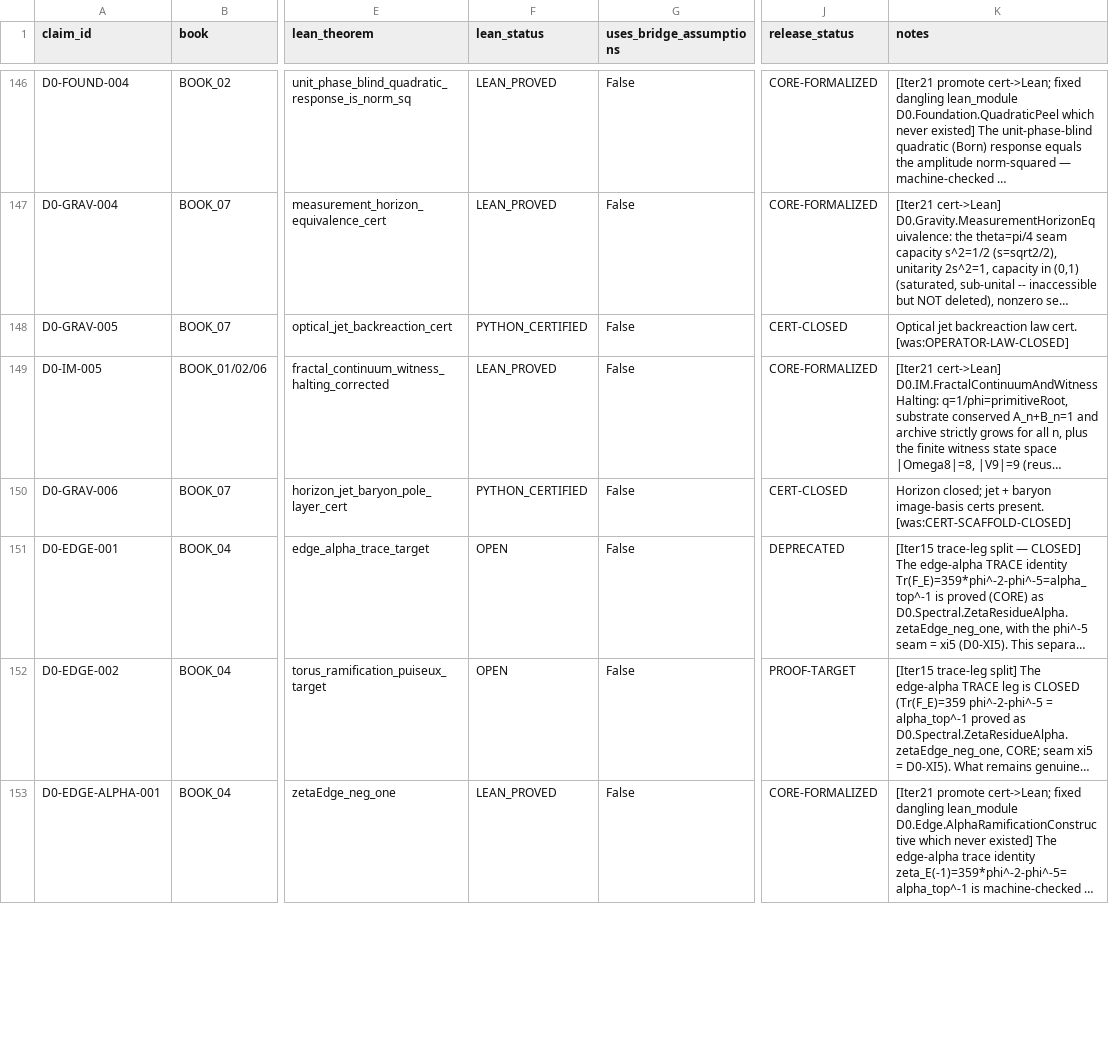
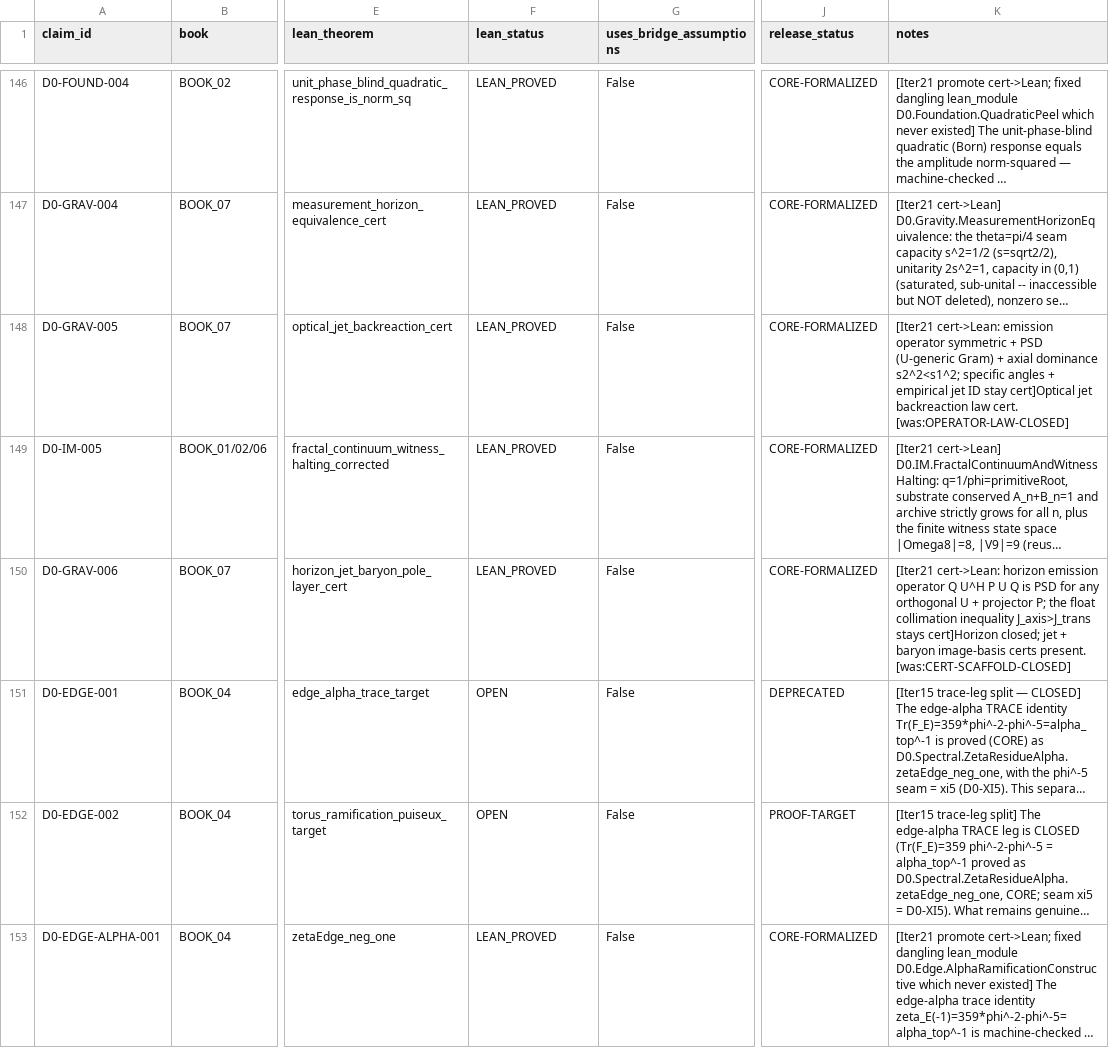
Before and after one commit to gvakhrushev/d0_15, a CSV file: 09_LEAN_FORMALIZATION/docs/CLAIM_TO_LEAN_MAP.csv, drawn as a sheet; only a part is shown, gaps mark what is left out; long unchanged cells end in …; the diff covers the shown part only; the diff names each change by its address in the sheet, - before the commit and + after, or states it on an @@ line.

```diff
--- a/09_LEAN_FORMALIZATION/docs/CLAIM_TO_LEAN_MAP.csv
+++ b/09_LEAN_FORMALIZATION/docs/CLAIM_TO_LEAN_MAP.csv
-F148 (lean_status): PYTHON_CERTIFIED
+F148 (lean_status): LEAN_PROVED
-J148 (release_status): CERT-CLOSED
+J148 (release_status): CORE-FORMALIZED
-K148 (notes): Optical jet backreaction…
+K148 (notes): [Iter21 cert->Lean: emission operator symmetric + PSD (U-generic Gram) + axial dominance s2^2<s1^2; specific angles + empirical jet ID stay cert]Optical jet backreaction…
-F150 (lean_status): PYTHON_CERTIFIED
+F150 (lean_status): LEAN_PROVED
-J150 (release_status): CERT-CLOSED
+J150 (release_status): CORE-FORMALIZED
-K150 (notes): Horizon closed; jet…
+K150 (notes): [Iter21 cert->Lean: horizon emission operator Q U^H P U Q is PSD for any orthogonal U + projector P; the float collimation inequality J_axis>J_trans stays cert]Horizon closed; jet…
```
Also changed, not shown: 21 edited cells elsewhere in this file, 03_THEORY_MAP/theory_status_map.csv, 19 other files.
